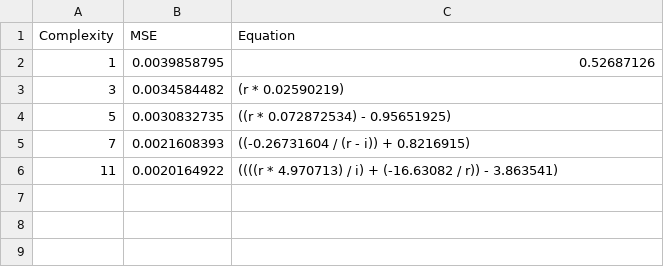
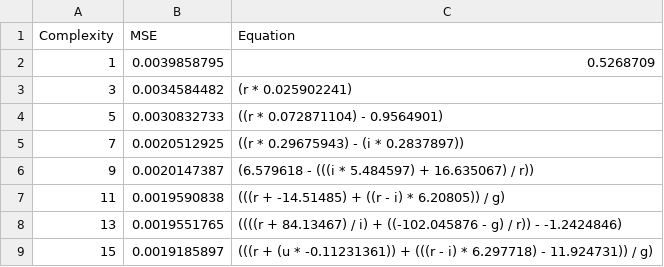
Before and after one commit to shreeprasadbhat/mtech-thesis, a CSV file: project-3/SRz/runs/01/equation.csv, drawn as a sheet.

```diff
--- a/project-3/SRz/runs/01/equation.csv
+++ b/project-3/SRz/runs/01/equation.csv
@@ -1,6 +1,9 @@
 Complexity|MSE|Equation
-1|0.0039858795|0.52687126
-3|0.0034584482|(r * 0.02590219)
-5|0.0030832735|((r * 0.072872534) - 0.95651925)
-7|0.0021608393|((-0.26731604 / (r - i)) + 0.8216915)
-11|0.0020164922|((((r * 4.970713) / i) + (-16.63082 / r)) - 3.863541)
+1|0.0039858795|0.5268709
+3|0.0034584482|(r * 0.025902241)
+5|0.0030832733|((r * 0.072871104) - 0.9564901)
+7|0.0020512925|((r * 0.29675943) - (i * 0.2837897))
+9|0.0020147387|(6.579618 - (((i * 5.484597) + 16.635067) / r))
+11|0.0019590838|(((r + -14.51485) + ((r - i) * 6.20805)) / g)
+13|0.0019551765|((((r + 84.13467) / i) + ((-102.045876 - g) / r)) - -1.2424846)
+15|0.0019185897|(((r + (u * -0.11231361)) + (((r - i) * 6.297718) - 11.924731)) / g)
```
Also changed, not shown: project-3/SRz/runs/01/dataframe.csv, 33 other files.
